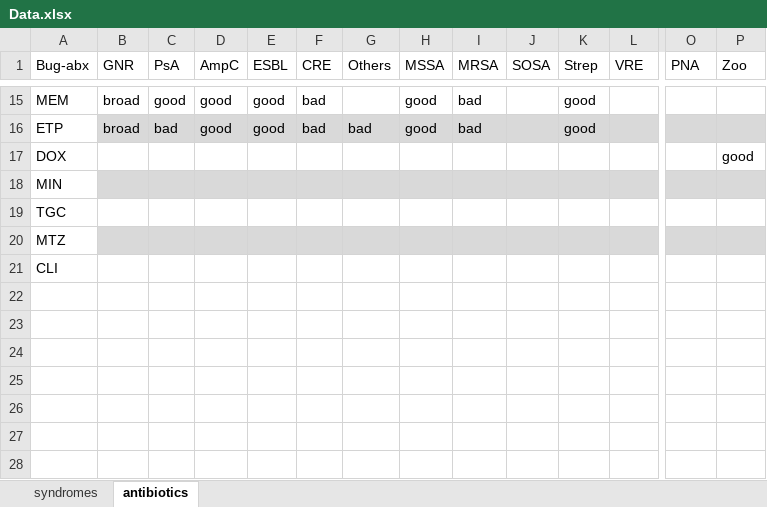
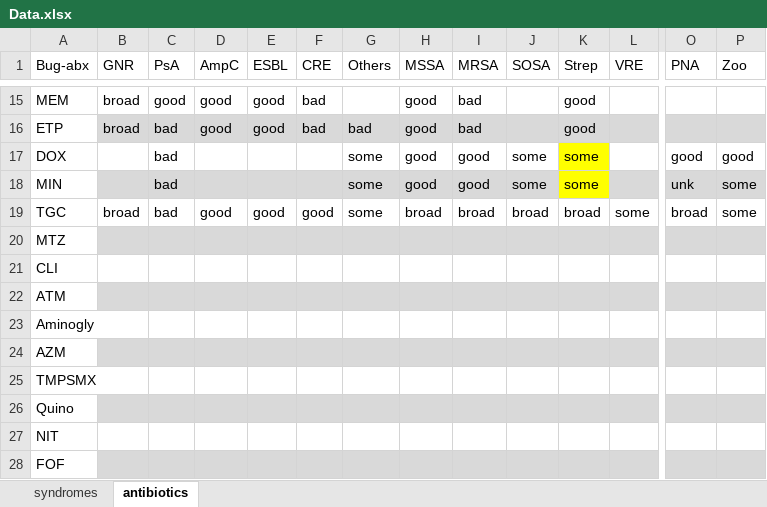
Before and after one commit to HunterRatliff1/BugDrug, an Excel workbook: v3/files/CSV_data/Data.xlsx, sheet antibiotics, drawn as a sheet; only a part is shown, gaps mark what is left out; values as stored, in another font and other column widths than the file's, no borders; rows hold the shown columns only; the diff covers the shown part only; the diff names each change by its address in the sheet, - before the commit and + after, or states it on an @@ line.

Commit message:
Adding other abx

```diff
--- a/v3/files/CSV_data/Data.xlsx (sheet antibiotics)
+++ b/v3/files/CSV_data/Data.xlsx (sheet antibiotics)
-C17:C19 (PsA): (empty)
+C17:C19 (PsA): bad
-G17:G19 (Others): (empty)
+G17:G19 (Others): some
-H17:H18 (MSSA): (empty)
+H17:H18 (MSSA): good
-I17:I18 (MRSA): (empty)
+I17:I18 (MRSA): good
-J17:J18 (SOSA): (empty)
+J17:J18 (SOSA): some
-K17:K18 (Strep): (empty)
+K17:K18 (Strep): some
-K17 fill: none
+K17 fill: #FFFF00
-O17 (PNA): (empty)
+O17 (PNA): good
-K18 fill: #D9D9D9
+K18 fill: #FFFF00
-O18 (PNA): (empty)
+O18 (PNA): unk
-P18:P19 (Zoo): (empty)
+P18:P19 (Zoo): some
-B19 (GNR): (empty)
+B19 (GNR): broad
-D19 (AmpC): (empty)
+D19 (AmpC): good
-E19 (ESBL): (empty)
+E19 (ESBL): good
-F19 (CRE): (empty)
+F19 (CRE): good
-H19 (MSSA): (empty)
+H19 (MSSA): broad
-I19 (MRSA): (empty)
+I19 (MRSA): broad
-J19 (SOSA): (empty)
+J19 (SOSA): broad
-K19 (Strep): (empty)
+K19 (Strep): broad
-L19 (VRE): (empty)
+L19 (VRE): some
-O19 (PNA): (empty)
+O19 (PNA): broad
+row 22: ATM
+row 23: Aminogly
+row 24: AZM
+row 25: TMPSMX
+row 26: Quino
+row 27: NIT
+row 28: FOF
```
Also changed, not shown: 1 edited cell elsewhere in this sheet, 4 other files.
